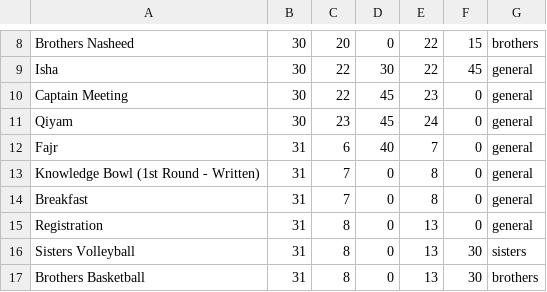
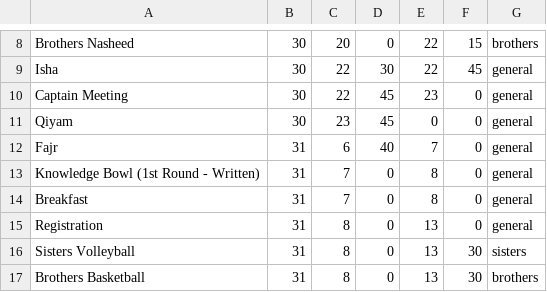
Before and after one commit to MSA-Lone-Star-Council/2019-showdown, a CSV file: backend/src/showdown_schedule_expanded.csv, drawn as a sheet; only a part is shown, gaps mark what is left out.

Commit message:
12 am is 00, not 24

```diff
--- a/backend/src/showdown_schedule_expanded.csv
+++ b/backend/src/showdown_schedule_expanded.csv
@@ -10,3 +10,3 @@ Isha,30,22,30,22,45,general
 Captain Meeting,30,22,45,23,0,general
-Qiyam,30,23,45,24,0,general
+Qiyam,30,23,45,0,0,general
 Fajr,31,6,40,7,0,general
```
